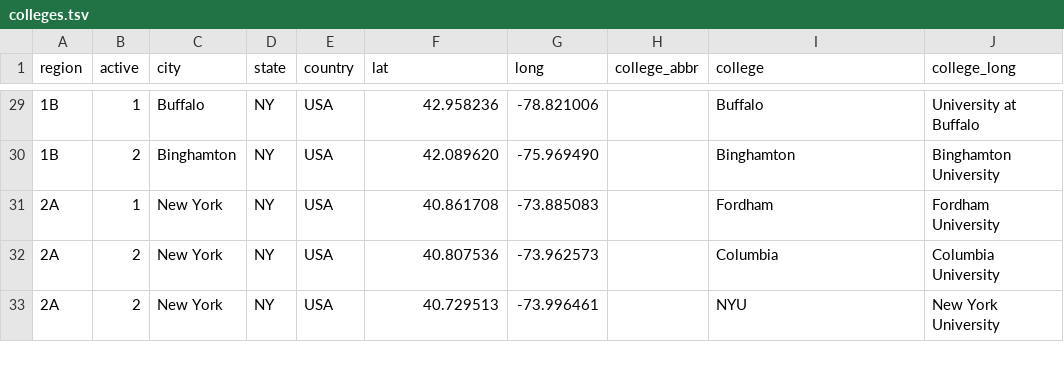
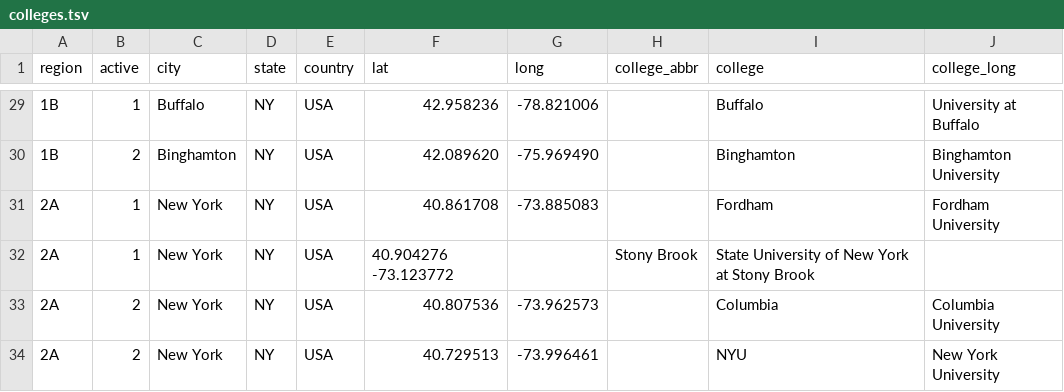
Before and after one commit to quizbowl/collegecalendar, a TSV file: map/colleges.tsv, drawn as a sheet; only a part is shown, gaps mark what is left out; the diff names each change by its address in the sheet, - before the commit and + after, or states it on an @@ line.

Commit message:
add stony brook

```diff
--- a/map/colleges.tsv
+++ b/map/colleges.tsv
+row 32: 2A | 1 | New York | NY | USA | 40.904276 -73.123772 |  | Stony Brook | State University of New York at Stony Brook
```
